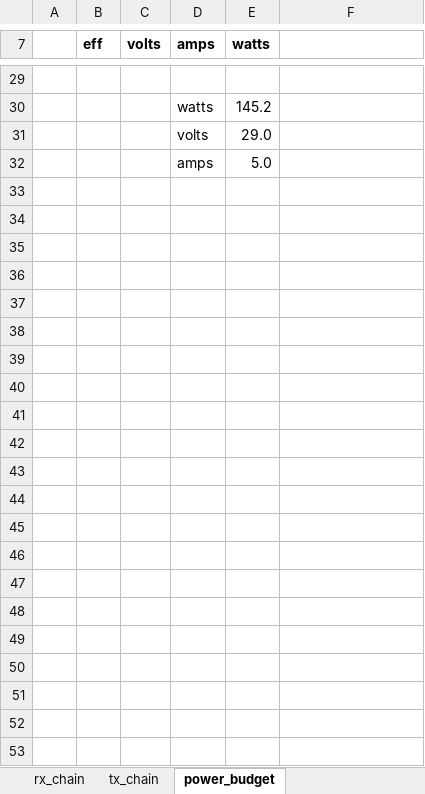
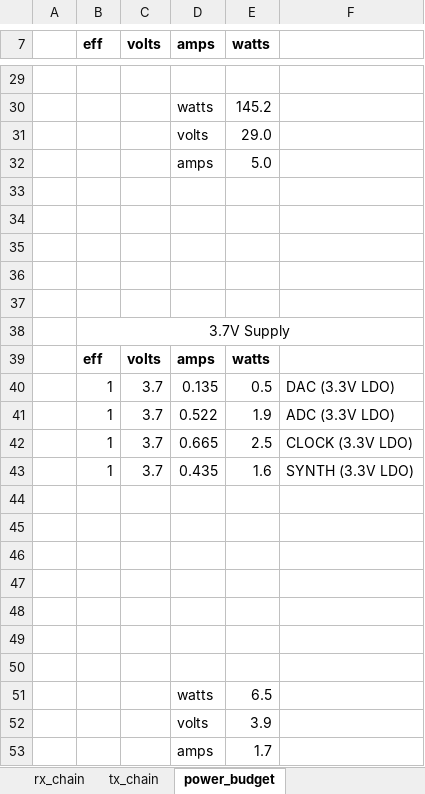
Before and after one commit to siglabsoss/graviton, an Excel workbook: docs/graviton_master.xlsx, sheet power_budget, drawn as a sheet; only a part is shown, gaps mark what is left out; values as stored, in another font and other column widths than the file's, no borders; the diff names each change by its address in the sheet, - before the commit and + after, or states it on an @@ line.

```diff
--- a/docs/graviton_master.xlsx (sheet power_budget)
+++ b/docs/graviton_master.xlsx (sheet power_budget)
+row 33: (empty)
+row 34: (empty)
+row 35: (empty)
+row 36: (empty)
+row 37: (empty)
+row 38:  | 3.7V Supply
+row 39:  | eff | volts | amps | watts
+row 40:  | 1 | 3.7 | 0.135 | 0.5 | DAC (3.3V LDO)
+row 41:  | 1 | 3.7 | 0.522 | 1.9 | ADC (3.3V LDO)
+row 42:  | 1 | 3.7 | 0.665 | 2.5 | CLOCK (3.3V LDO)
+row 43:  | 1 | 3.7 | 0.435 | 1.6 | SYNTH (3.3V LDO)
+row 44: (empty)
+row 45: (empty)
+row 46: (empty)
+row 47: (empty)
+row 48: (empty)
+row 49: (empty)
+row 50: (empty)
+row 51:  |  |  | watts | 6.5
+row 52:  |  |  | volts | 3.9
+row 53:  |  |  | amps | 1.7
```
Also changed, not shown: sheet rx_chain, sheet tx_chain, formulas that keep their value, charts or pictures.
